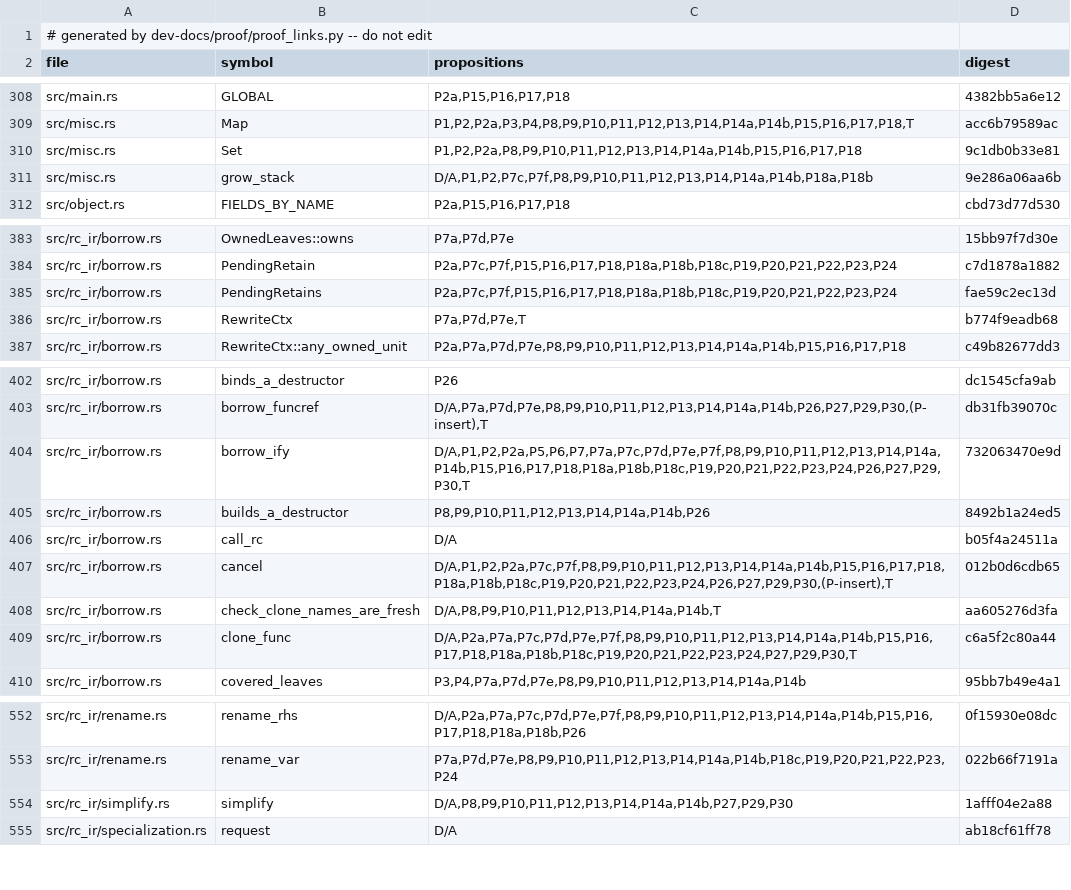
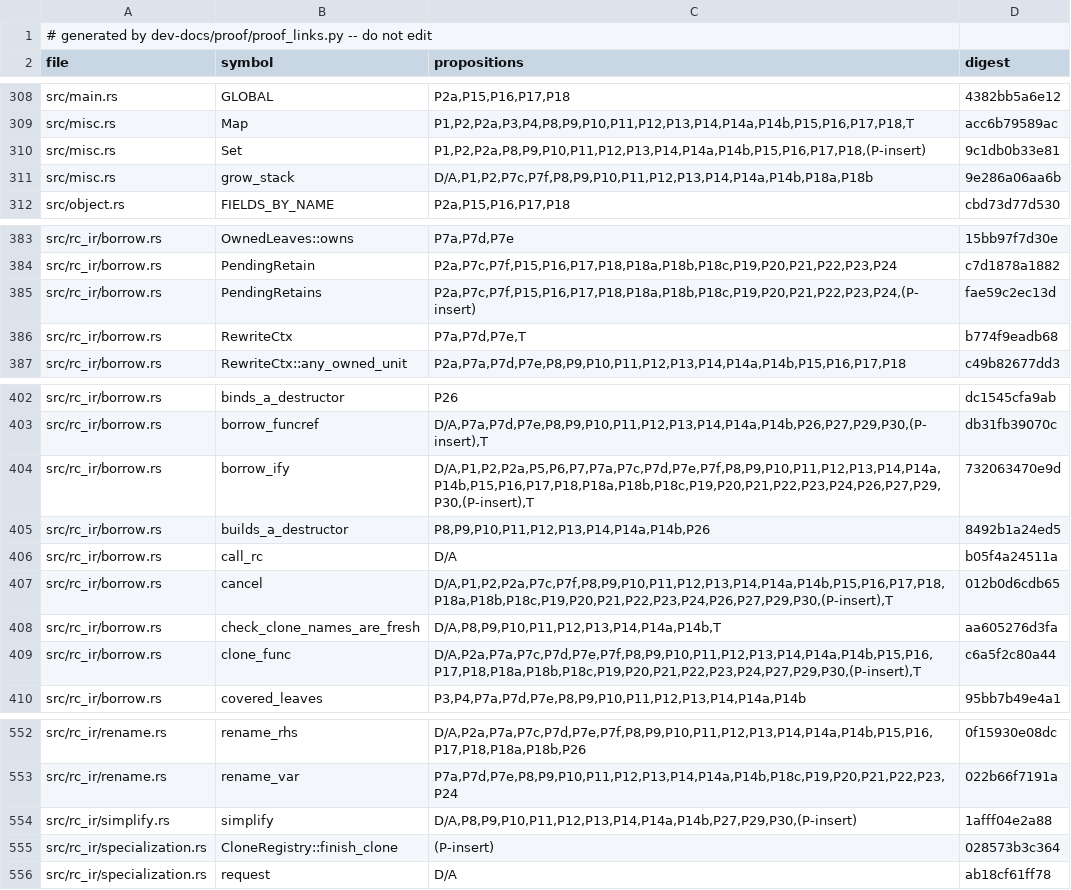
Before and after one commit to tttmmmyyyy/fixlang, a TSV file: dev-docs/proof/rc_ir/borrow-cancel/citations.tsv, drawn as a sheet; only a part is shown, gaps mark what is left out.

```diff
--- a/dev-docs/proof/rc_ir/borrow-cancel/citations.tsv
+++ b/dev-docs/proof/rc_ir/borrow-cancel/citations.tsv
@@ -309,3 +309,3 @@ src/main.rs	GLOBAL	P2a,P15,P16,P17,P18	4382bb5a6e12
 src/misc.rs	Map	P1,P2,P2a,P3,P4,P8,P9,P10,P11,P12,P13,P14,P14a,P14b,P15,P16,P17,P18,T	acc6b79589ac
-src/misc.rs	Set	P1,P2,P2a,P8,P9,P10,P11,P12,P13,P14,P14a,P14b,P15,P16,P17,P18	9c1db0b33e81
+src/misc.rs	Set	P1,P2,P2a,P8,P9,P10,P11,P12,P13,P14,P14a,P14b,P15,P16,P17,P18,(P-insert)	9c1db0b33e81
 src/misc.rs	grow_stack	D/A,P1,P2,P7c,P7f,P8,P9,P10,P11,P12,P13,P14,P14a,P14b,P18a,P18b	9e286a06aa6b
@@ -384,3 +384,3 @@ src/rc_ir/borrow.rs	OwnedLeaves::owns	P7a,P7d,P7e	15bb97f7d30e
 src/rc_ir/borrow.rs	PendingRetain	P2a,P7c,P7f,P15,P16,P17,P18,P18a,P18b,P18c,P19,P20,P21,P22,P23,P24	c7d1878a1882
-src/rc_ir/borrow.rs	PendingRetains	P2a,P7c,P7f,P15,P16,P17,P18,P18a,P18b,P18c,P19,P20,P21,P22,P23,P24	fae59c2ec13d
+src/rc_ir/borrow.rs	PendingRetains	P2a,P7c,P7f,P15,P16,P17,P18,P18a,P18b,P18c,P19,P20,P21,P22,P23,P24,(P-insert)	fae59c2ec13d
 src/rc_ir/borrow.rs	RewriteCtx	P7a,P7d,P7e,T	b774f9eadb68
@@ -403,3 +403,3 @@ src/rc_ir/borrow.rs	binds_a_destructor	P26	dc1545cfa9ab
 src/rc_ir/borrow.rs	borrow_funcref	D/A,P7a,P7d,P7e,P8,P9,P10,P11,P12,P13,P14,P14a,P14b,P26,P27,P29,P30,(P-insert),T	db31fb39070c
-src/rc_ir/borrow.rs	borrow_ify	D/A,P1,P2,P2a,P5,P6,P7,P7a,P7c,P7d,P7e,P7f,P8,P9,P10,P11,P12,P13,P14,P14a,P14b,P15,P16,P17,P18,P18a,P18b,P18c,P19,P20,P21,P22,P23,P24,P26,P27,P29,P30,T	732063470e9d
+src/rc_ir/borrow.rs	borrow_ify	D/A,P1,P2,P2a,P5,P6,P7,P7a,P7c,P7d,P7e,P7f,P8,P9,P10,P11,P12,P13,P14,P14a,P14b,P15,P16,P17,P18,P18a,P18b,P18c,P19,P20,P21,P22,P23,P24,P26,P27,P29,P30,(P-insert),T	732063470e9d
 src/rc_ir/borrow.rs	builds_a_destructor	P8,P9,P10,P11,P12,P13,P14,P14a,P14b,P26	8492b1a24ed5
@@ -408,3 +408,3 @@ src/rc_ir/borrow.rs	cancel	D/A,P1,P2,P2a,P7c,P7f,P8,P9,P10,P11,P12,P13,P14,P14a,
 src/rc_ir/borrow.rs	check_clone_names_are_fresh	D/A,P8,P9,P10,P11,P12,P13,P14,P14a,P14b,T	aa605276d3fa
-src/rc_ir/borrow.rs	clone_func	D/A,P2a,P7a,P7c,P7d,P7e,P7f,P8,P9,P10,P11,P12,P13,P14,P14a,P14b,P15,P16,P17,P18,P18a,P18b,P18c,P19,P20,P21,P22,P23,P24,P27,P29,P30,T	c6a5f2c80a44
+src/rc_ir/borrow.rs	clone_func	D/A,P2a,P7a,P7c,P7d,P7e,P7f,P8,P9,P10,P11,P12,P13,P14,P14a,P14b,P15,P16,P17,P18,P18a,P18b,P18c,P19,P20,P21,P22,P23,P24,P27,P29,P30,(P-insert),T	c6a5f2c80a44
 src/rc_ir/borrow.rs	covered_leaves	P3,P4,P7a,P7d,P7e,P8,P9,P10,P11,P12,P13,P14,P14a,P14b	95bb7b49e4a1
@@ -553,3 +553,4 @@ src/rc_ir/rename.rs	rename_rhs	D/A,P2a,P7a,P7c,P7d,P7e,P7f,P8,P9,P10,P11,P12,P13
 src/rc_ir/rename.rs	rename_var	P7a,P7d,P7e,P8,P9,P10,P11,P12,P13,P14,P14a,P14b,P18c,P19,P20,P21,P22,P23,P24	022b66f7191a
-src/rc_ir/simplify.rs	simplify	D/A,P8,P9,P10,P11,P12,P13,P14,P14a,P14b,P27,P29,P30	1afff04e2a88
+src/rc_ir/simplify.rs	simplify	D/A,P8,P9,P10,P11,P12,P13,P14,P14a,P14b,P27,P29,P30,(P-insert)	1afff04e2a88
+src/rc_ir/specialization.rs	CloneRegistry::finish_clone	(P-insert)	028573b3c364
 src/rc_ir/specialization.rs	request	D/A	ab18cf61ff78
```
Also changed, not shown: 4 other files.
